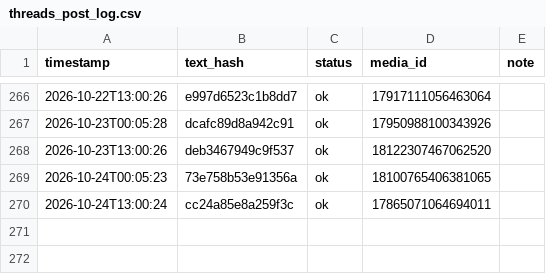
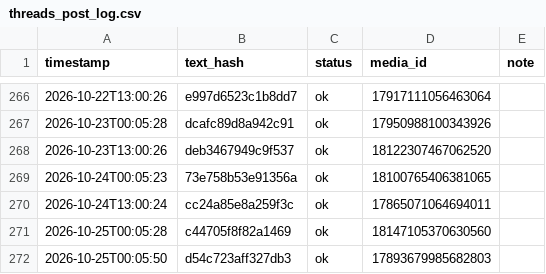
Before and after one commit to taitan118120-dot/liver-acquisition, a CSV file: data/threads_post_log.csv, drawn as a sheet; only a part is shown, gaps mark what is left out.

```diff
--- a/data/threads_post_log.csv
+++ b/data/threads_post_log.csv
@@ -270 +270,3 @@ timestamp,text_hash,status,media_id,note
 2026-10-24T13:00:24,cc24a85e8a259f3c,ok,17865071064694011,
+2026-10-25T00:05:28,c44705f8f82a1469,ok,18147105370630560,
+2026-10-25T00:05:50,d54c723aff327db3,ok,17893679985682803,
```
Also changed, not shown: 1 other file.
